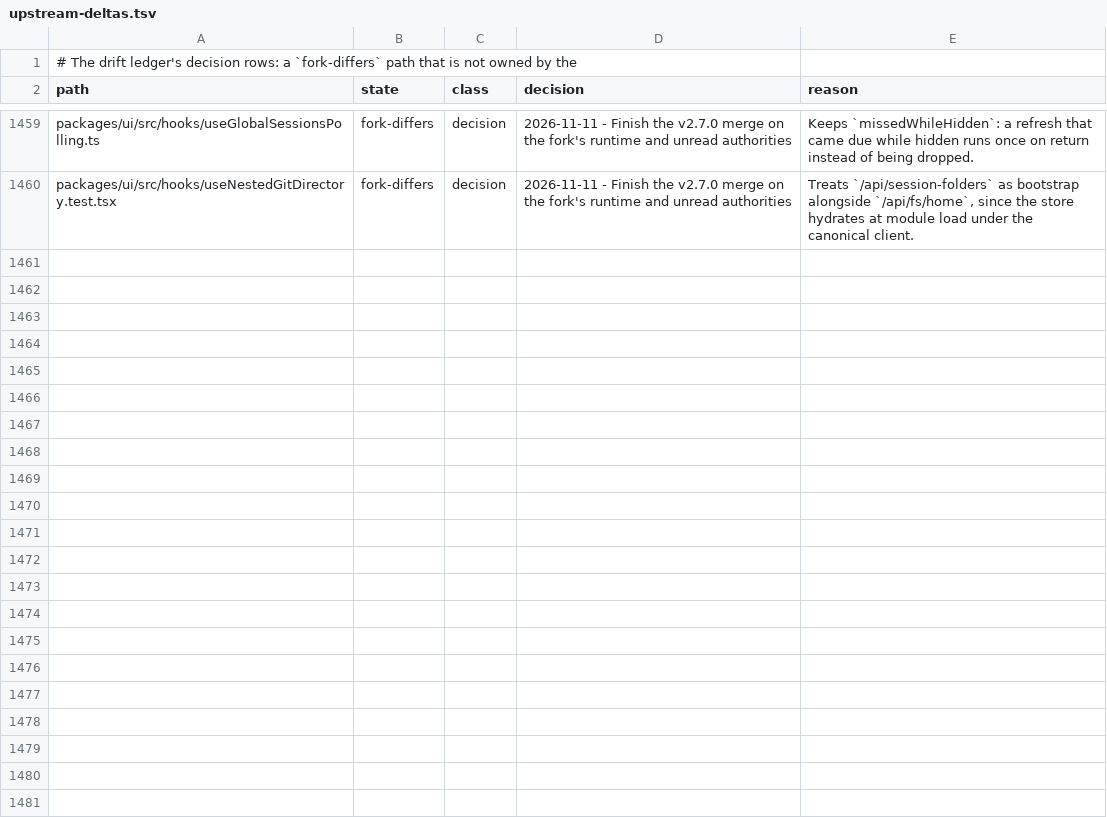
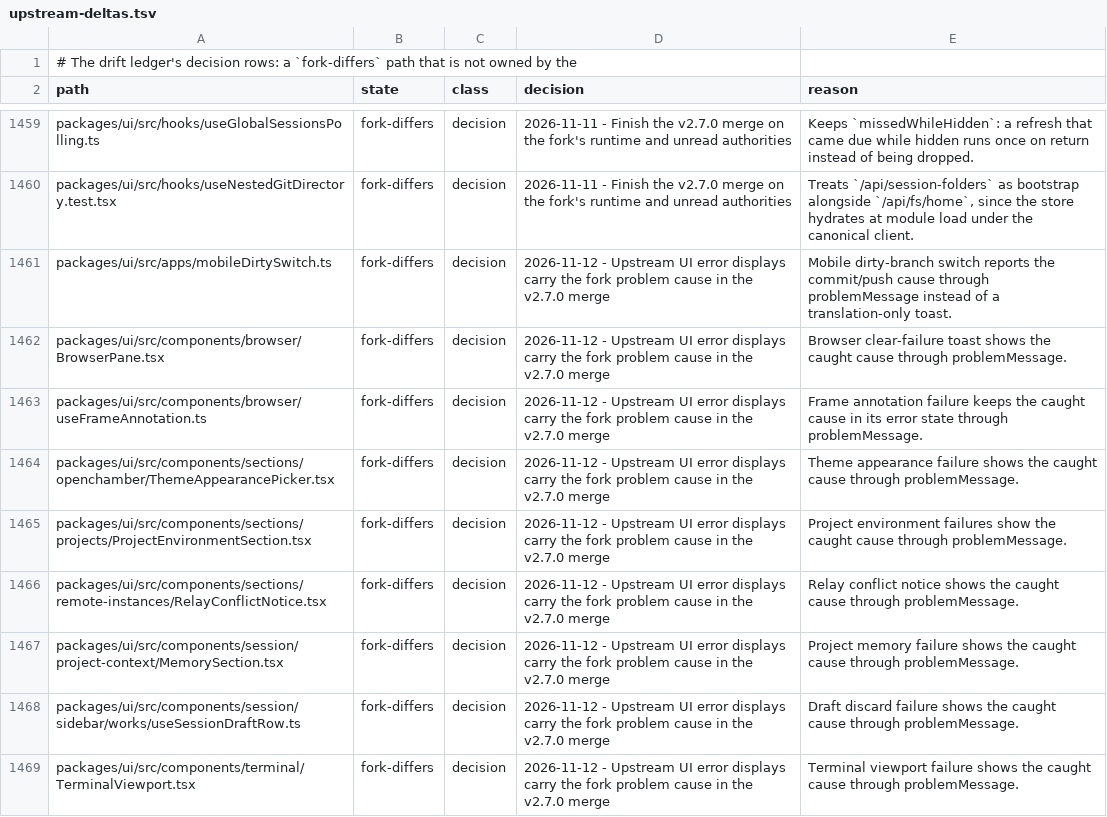
Before and after one commit to Shizuku-Yume/ohpichamber, a TSV file: .workflow/upstream-deltas.tsv, drawn as a sheet; only a part is shown, gaps mark what is left out; the diff names each change by its address in the sheet, - before the commit and + after, or states it on an @@ line.

Commit message:
Record task 21 evidence and classify the touched upstream UI files

```diff
--- a/.workflow/upstream-deltas.tsv
+++ b/.workflow/upstream-deltas.tsv
+row 1461: packages/ui/src/apps/mobileDirtySwitch.ts | fork-differs | decision | 2026-11-12 - Upstream UI error displays carry the fork problem cause in the v2.7.0 merge | Mobile dirty-branch switch reports the commit/push cause through problemMessage instead of a translation-only toast.
+row 1462: packages/ui/src/components/browser/BrowserPane.tsx | fork-differs | decision | 2026-11-12 - Upstream UI error displays carry the fork problem cause in the v2.7.0 merge | Browser clear-failure toast shows the caught cause through problemMessage.
+row 1463: packages/ui/src/components/browser/useFrameAnnotation.ts | fork-differs | decision | 2026-11-12 - Upstream UI error displays carry the fork problem cause in the v2.7.0 merge | Frame annotation failure keeps the caught cause in its error state through problemMessage.
+row 1464: packages/ui/src/components/sections/openchamber/ThemeAppearancePicker.tsx | fork-differs | decision | 2026-11-12 - Upstream UI error displays carry the fork problem cause in the v2.7.0 merge | Theme appearance failure shows the caught cause through problemMessage.
+row 1465: packages/ui/src/components/sections/projects/ProjectEnvironmentSection.tsx | fork-differs | decision | 2026-11-12 - Upstream UI error displays carry the fork problem cause in the v2.7.0 merge | Project environment failures show the caught cause through problemMessage.
+row 1466: packages/ui/src/components/sections/remote-instances/RelayConflictNotice.tsx | fork-differs | decision | 2026-11-12 - Upstream UI error displays carry the fork problem cause in the v2.7.0 merge | Relay conflict notice shows the caught cause through problemMessage.
+row 1467: packages/ui/src/components/session/project-context/MemorySection.tsx | fork-differs | decision | 2026-11-12 - Upstream UI error displays carry the fork problem cause in the v2.7.0 merge | Project memory failure shows the caught cause through problemMessage.
+row 1468: packages/ui/src/components/session/sidebar/works/useSessionDraftRow.ts | fork-differs | decision | 2026-11-12 - Upstream UI error displays carry the fork problem cause in the v2.7.0 merge | Draft discard failure shows the caught cause through problemMessage.
+row 1469: packages/ui/src/components/terminal/TerminalViewport.tsx | fork-differs | decision | 2026-11-12 - Upstream UI error displays carry the fork problem cause in the v2.7.0 merge | Terminal viewport failure shows the caught cause through problemMessage.
```
Also changed, not shown: 2 other files.
